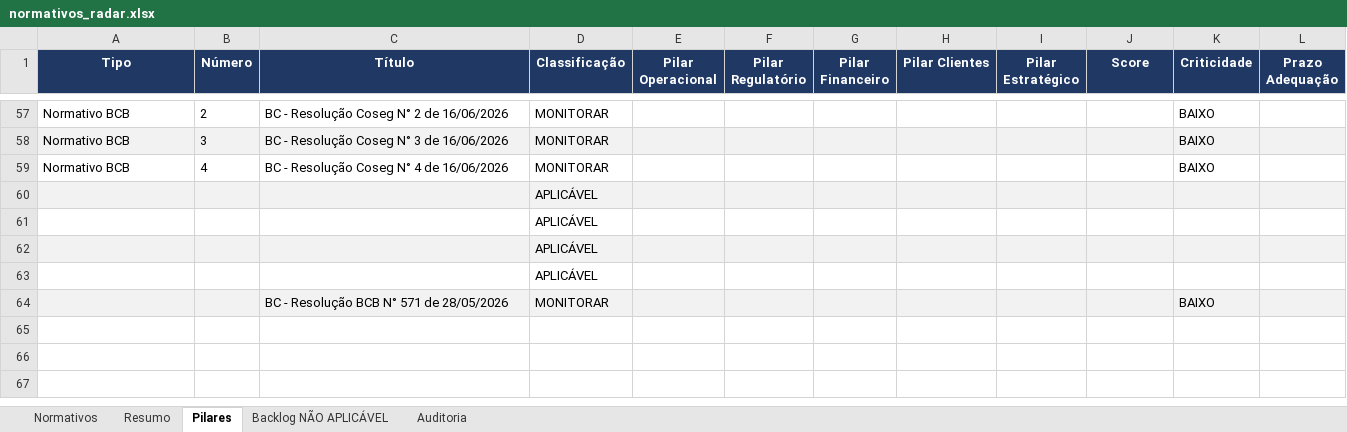
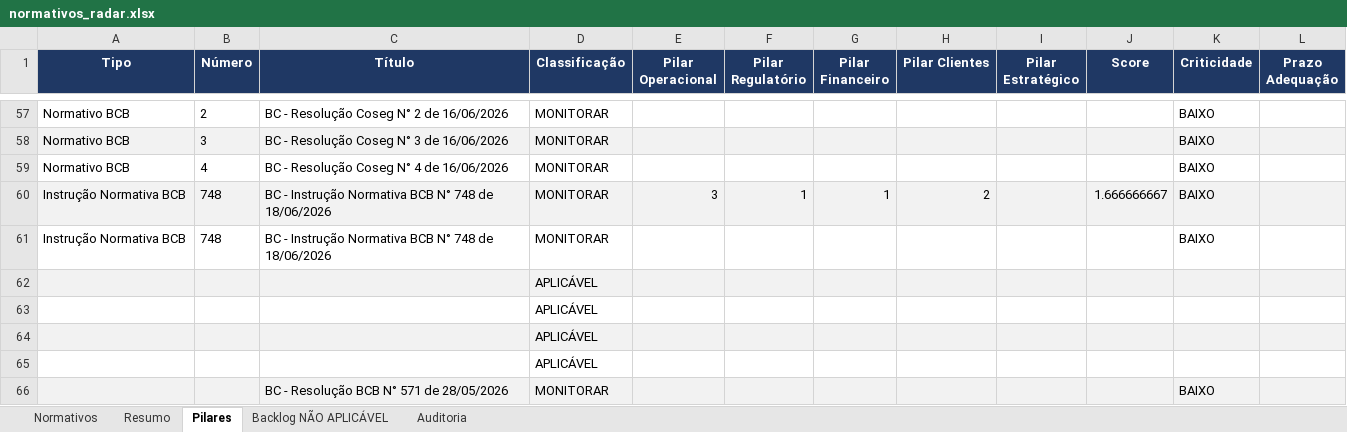
Before and after one commit to giovannabatistutti-ctrl/normativos_md, an Excel workbook: planilha/normativos_radar.xlsx, sheet Pilares, drawn as a sheet; only a part is shown, gaps mark what is left out; values as stored, in another font and other column widths than the file's, no borders; the diff names each change by its address in the sheet, - before the commit and + after, or states it on an @@ line.

```diff
--- a/planilha/normativos_radar.xlsx (sheet Pilares)
+++ b/planilha/normativos_radar.xlsx (sheet Pilares)
+row 60: Instrução Normativa BCB | 748 | BC - Instrução Normativa BCB N° 748 de 18/06/2026 | MONITORAR | 3 | 1 | 1 | 2 |  | 1.666666667 | BAIXO
+row 61: Instrução Normativa BCB | 748 | BC - Instrução Normativa BCB N° 748 de 18/06/2026 | MONITORAR |  |  |  |  |  |  | BAIXO
```
Also changed, not shown: sheet Normativos, sheet Auditoria, sheet Resumo.
